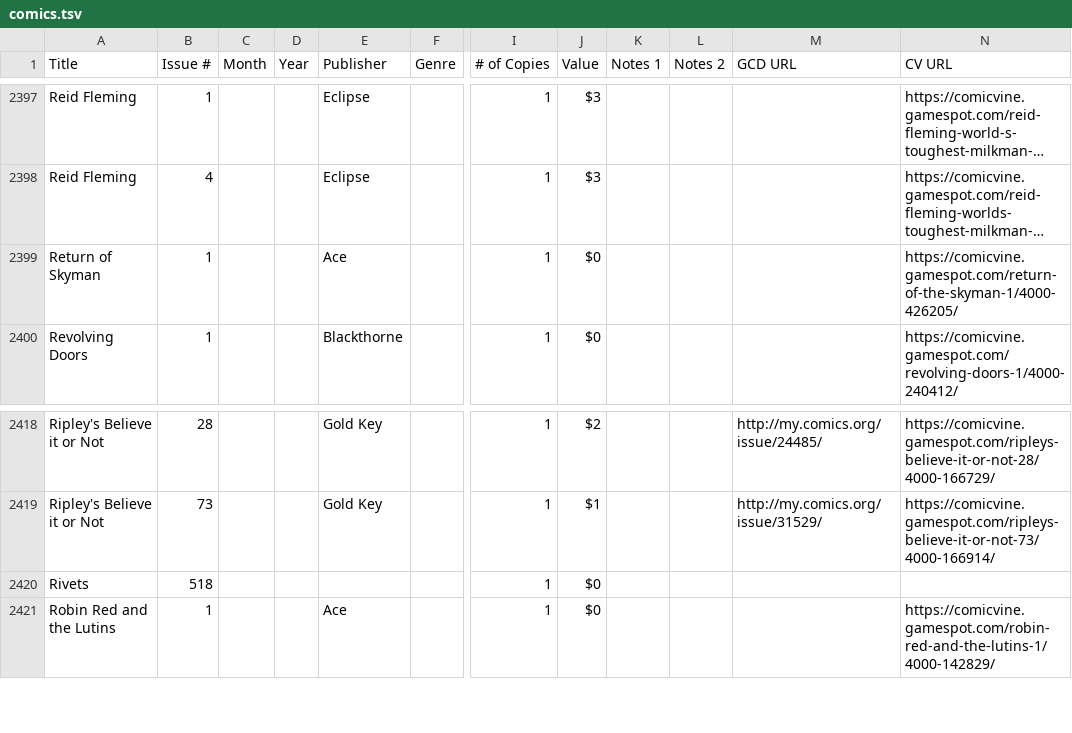
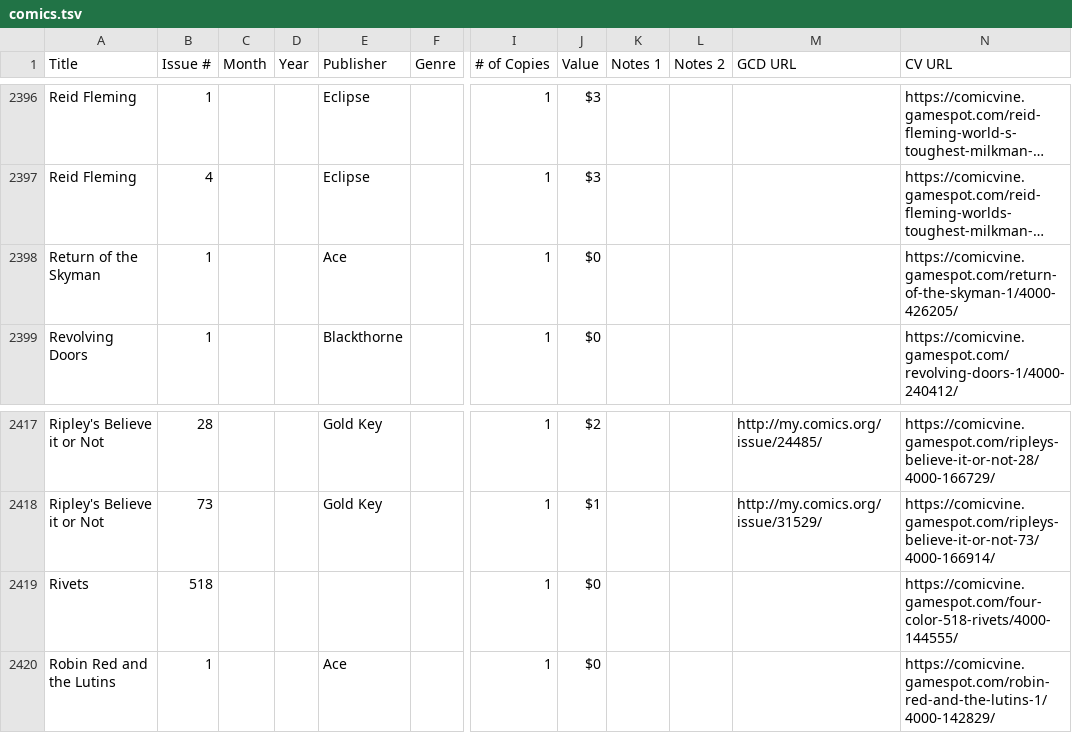
Before and after one commit to aarontheman/comics, a TSV file: data/comics.tsv, drawn as a sheet; only a part is shown, gaps mark what is left out; long unchanged cells end in …; addresses are those after the commit; the diff covers the shown part only; the diff names each change by its address in the sheet, - before the commit and + after, or states it on an @@ line.

```diff
--- a/data/comics.tsv
+++ b/data/comics.tsv
-A2398 (Title): Return of Skyman
+A2398 (Title): Return of the Skyman
-N2419 (CV URL): (empty)
+N2419 (CV URL): https://comicvine.gamespot.com/four-color-518-rivets/4000-144555/
```
Also changed, not shown: 1 added row, 2 removed rows, 6 moved rows and 14 edited cells elsewhere in this file, 11 other files.
